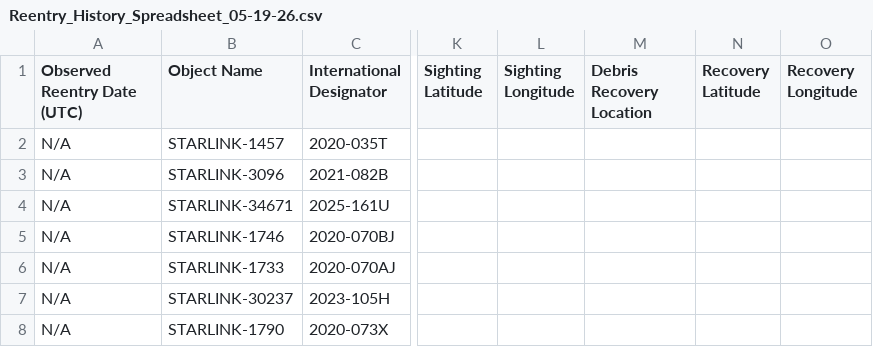
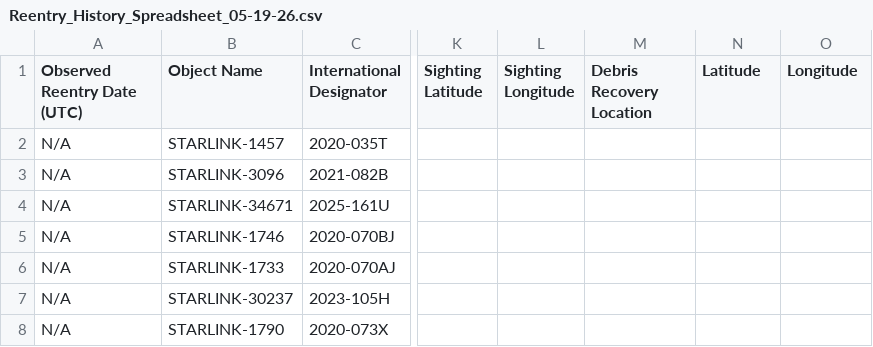
Before and after one commit to dylanp427/Space-junk, a CSV file: Reentry_History_Spreadsheet_05-19-26.csv, drawn as a sheet; only a part is shown, gaps mark what is left out; the diff names each change by its address in the sheet, - before the commit and + after, or states it on an @@ line.

Commit message:
Update Reentry_History_Spreadsheet_05-19-26.csv

```diff
--- a/Reentry_History_Spreadsheet_05-19-26.csv
+++ b/Reentry_History_Spreadsheet_05-19-26.csv
-N1: Recovery Latitude
+N1: Latitude
-O1: Recovery Longitude
+O1: Longitude
```
